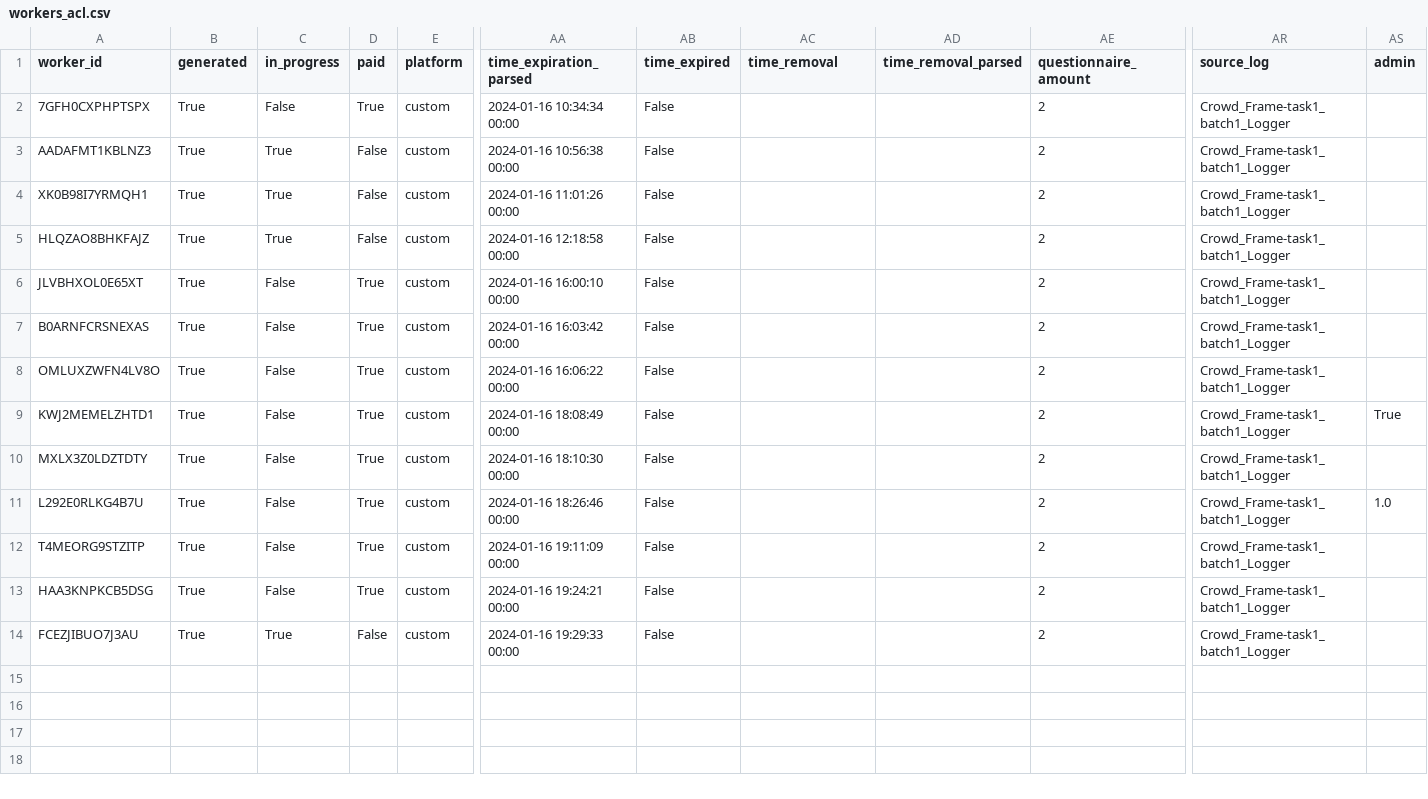
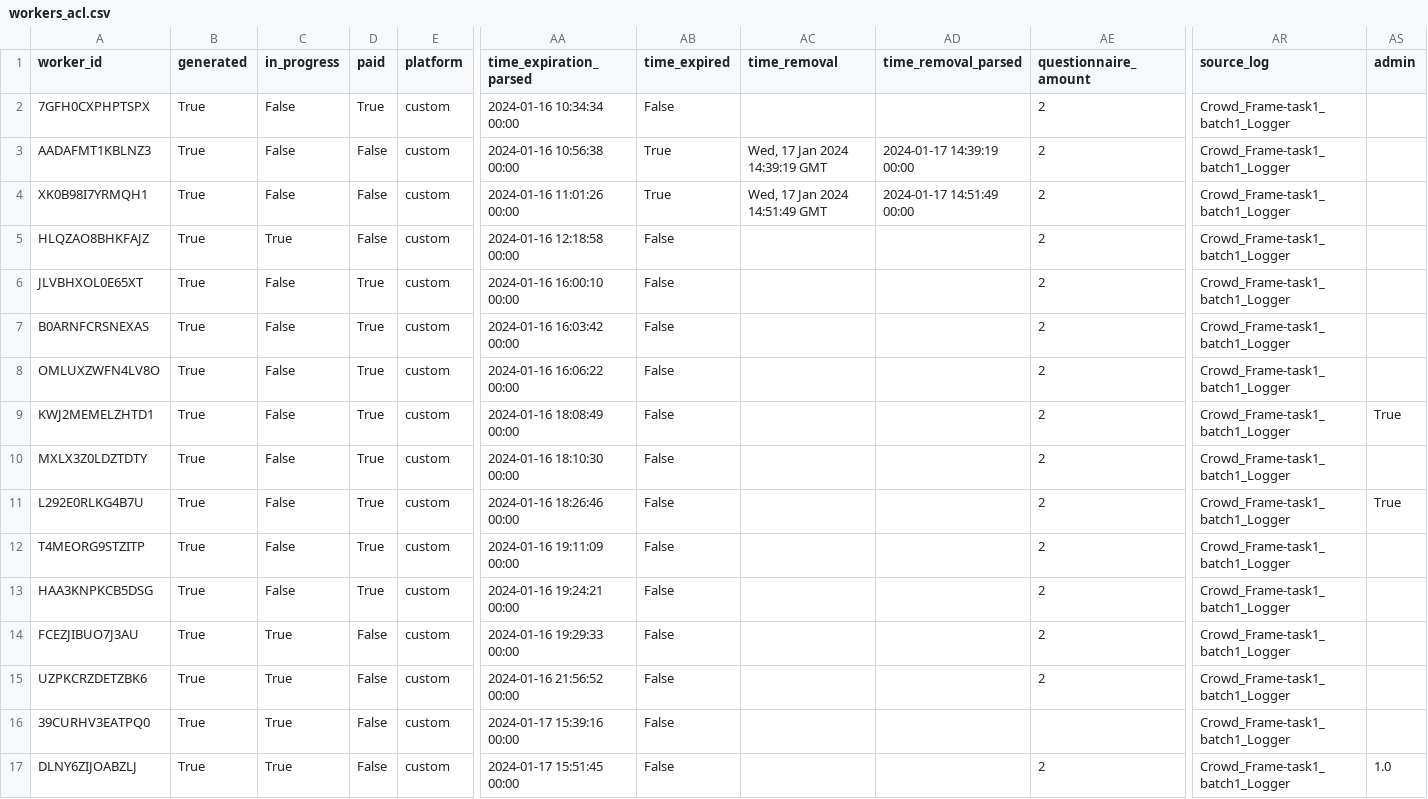
Before and after one commit to gianluca-fava/Project_Crowd_Source, a CSV file: Crowd_Frame riscaricato/data/result/task1/Dataframe/workers_acl.csv, drawn as a sheet; only a part is shown, gaps mark what is left out; rows hold the shown columns only; the diff names each change by its address in the sheet, - before the commit and + after, or states it on an @@ line.

```diff
--- a/Crowd_Frame riscaricato/data/result/task1/Dataframe/workers_acl.csv
+++ b/Crowd_Frame riscaricato/data/result/task1/Dataframe/workers_acl.csv
-C3:C4 (in_progress): True
+C3:C4 (in_progress): False
-AB3:AB4 (time_expired): False
+AB3:AB4 (time_expired): True
-AC3 (time_removal): (empty)
+AC3 (time_removal): Wed, 17 Jan 2024 14:39:19 GMT
-AD3 (time_removal_parsed): (empty)
+AD3 (time_removal_parsed): 2024-01-17 14:39:19 00:00
-AC4 (time_removal): (empty)
+AC4 (time_removal): Wed, 17 Jan 2024 14:51:49 GMT
-AD4 (time_removal_parsed): (empty)
+AD4 (time_removal_parsed): 2024-01-17 14:51:49 00:00
-AS11 (admin): 1.0
+AS11 (admin): True
+row 15: UZPKCRZDETZBK6 | True | True | False | custom | 2024-01-16 21:56:52 00:00 | False |  |  | 2 | Crowd_Frame-task1_batch1_Logger
+row 16: 39CURHV3EATPQ0 | True | True | False | custom | 2024-01-17 15:39:16 00:00 | False |  |  |  | Crowd_Frame-task1_batch1_Logger
+row 17: DLNY6ZIJOABZLJ | True | True | False | custom | 2024-01-17 15:51:45 00:00 | False |  |  | 2 | Crowd_Frame-task1_batch1_Logger | 1.0
```
Also changed, not shown: Crowd_Frame riscaricato/data/result/task1/Dataframe/workers_answers.csv, Crowd_Frame riscaricato/data/result/task1/Dataframe/workers_dimensions_selection.csv, 13 other files.
